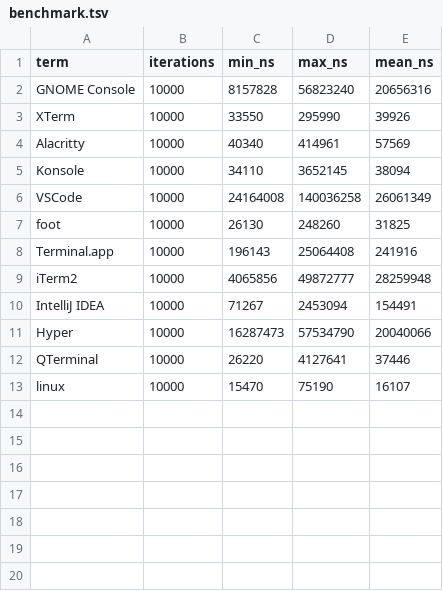
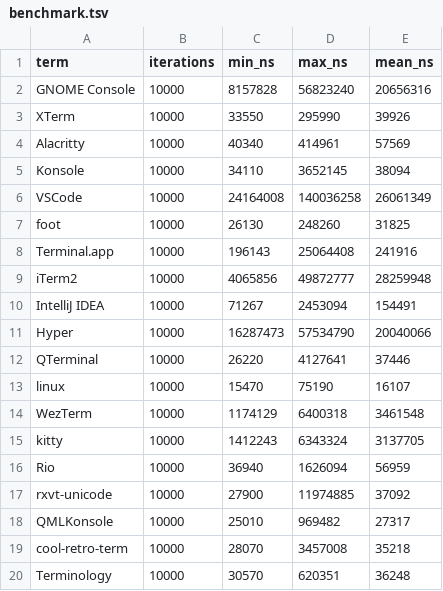
Before and after one commit to bash/terminal-colorsaurus, a TSV file: benchmark.tsv, drawn as a sheet.

Commit message:
Benchmark more terminals

```diff
--- a/benchmark.tsv
+++ b/benchmark.tsv
@@ -13 +13,8 @@ QTerminal	10000	26220	4127641	37446
 linux	10000	15470	75190	16107
+WezTerm	10000	1174129	6400318	3461548
+kitty	10000	1412243	6343324	3137705
+Rio	10000	36940	1626094	56959
+rxvt-unicode	10000	27900	11974885	37092
+QMLKonsole	10000	25010	969482	27317
+cool-retro-term	10000	28070	3457008	35218
+Terminology	10000	30570	620351	36248
```
Also changed, not shown: 1 other file.
